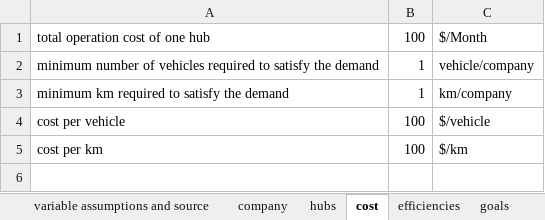
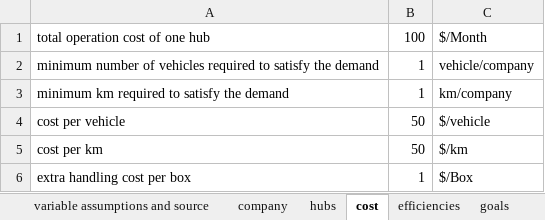
Before and after one commit to andrukth/HubsModel, an Excel workbook: Exogenous values.xlsm, sheet cost, drawn as a sheet; values as stored, in another font and other column widths than the file's, no borders; the diff names each change by its address in the sheet, - before the commit and + after, or states it on an @@ line.

```diff
--- a/Exogenous values.xlsm (sheet cost)
+++ b/Exogenous values.xlsm (sheet cost)
-B4:B5: 100
+B4:B5: 50
+row 6: extra handling cost per box | 1 | $/Box
```
Also changed, not shown: sheet scenarios, sheet efficiencies, sheet company, sheet goals, charts or pictures, 8 other files.
